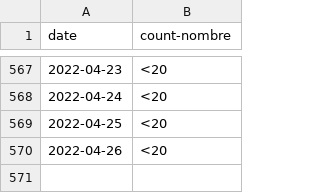
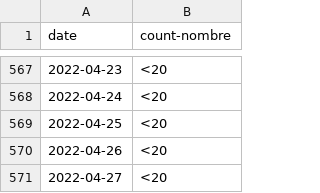
Before and after one commit to cds-snc/covid-alert-data-staging, a CSV file: masked_metrics/csv/daily-journalier/server_otk_claimed.daily-journalier.csv, drawn as a sheet; only a part is shown, gaps mark what is left out; the diff names each change by its address in the sheet, - before the commit and + after, or states it on an @@ line.

```diff
--- a/masked_metrics/csv/daily-journalier/server_otk_claimed.daily-journalier.csv
+++ b/masked_metrics/csv/daily-journalier/server_otk_claimed.daily-journalier.csv
+row 571: 2022-04-27 | <20
```
Also changed, not shown: masked_metrics/csv/daily-journalier/server_otk_claimed_pt.daily-journalier.csv, masked_metrics/csv/daily-journalier/server_otk_generated.daily-journalier.csv, 5 other files.
